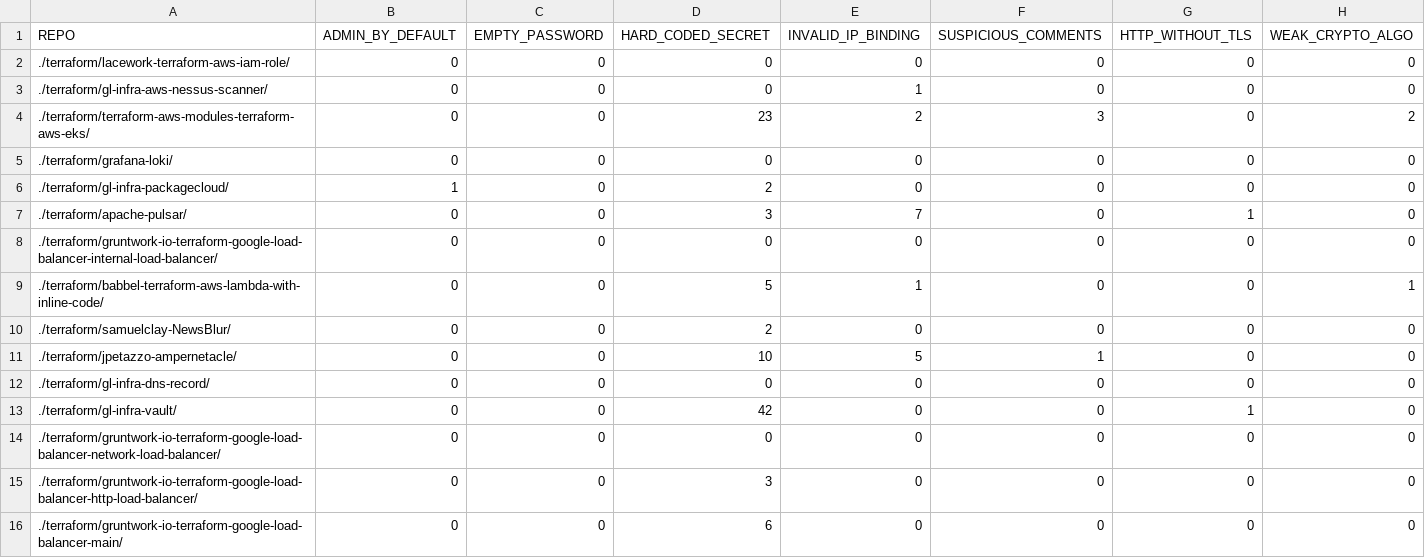
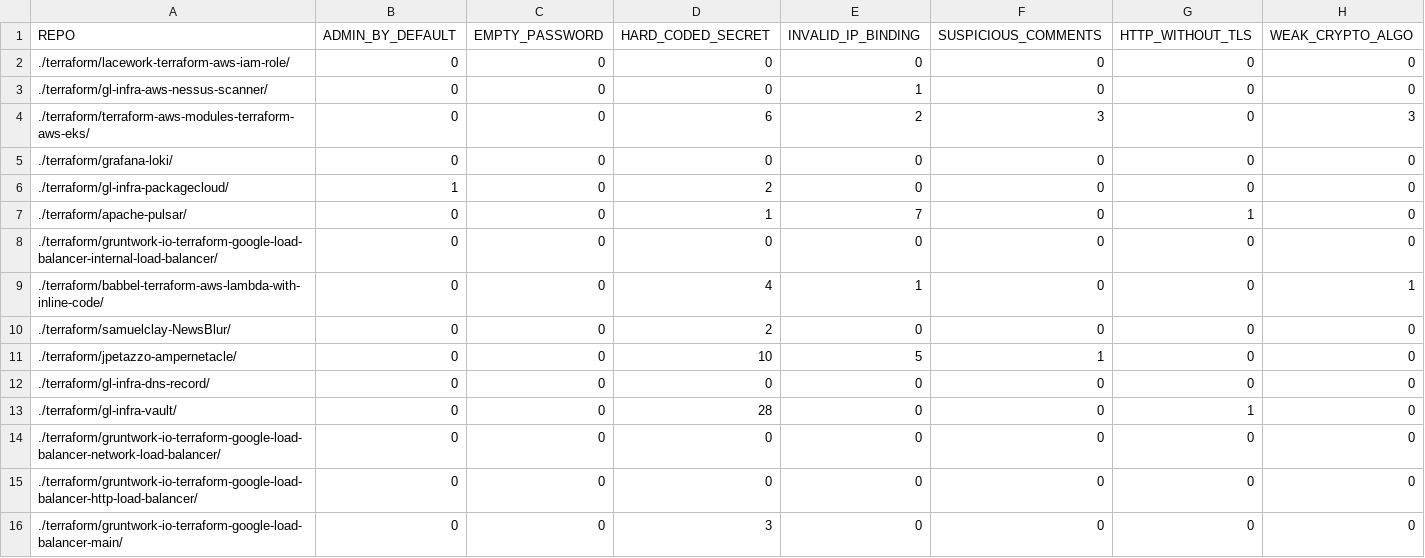
Before and after one commit to bilbosf/SLiTer, a CSV file: output_sniffer.csv, drawn as a sheet.

```diff
--- a/output_sniffer.csv
+++ b/output_sniffer.csv
@@ -3,8 +3,8 @@ REPO, ADMIN_BY_DEFAULT, EMPTY_PASSWORD, HARD_CODED_SECRET, INVALID_IP_BINDING, S
 ./terraform/gl-infra-aws-nessus-scanner/, 0, 0, 0, 1, 0, 0, 0
-./terraform/terraform-aws-modules-terraform-aws-eks/, 0, 0, 23, 2, 3, 0, 2
+./terraform/terraform-aws-modules-terraform-aws-eks/, 0, 0, 6, 2, 3, 0, 3
 ./terraform/grafana-loki/, 0, 0, 0, 0, 0, 0, 0
 ./terraform/gl-infra-packagecloud/, 1, 0, 2, 0, 0, 0, 0
-./terraform/apache-pulsar/, 0, 0, 3, 7, 0, 1, 0
+./terraform/apache-pulsar/, 0, 0, 1, 7, 0, 1, 0
 ./terraform/gruntwork-io-terraform-google-load-balancer-internal-load-balancer/, 0, 0, 0, 0, 0, 0, 0
-./terraform/babbel-terraform-aws-lambda-with-inline-code/, 0, 0, 5, 1, 0, 0, 1
+./terraform/babbel-terraform-aws-lambda-with-inline-code/, 0, 0, 4, 1, 0, 0, 1
 ./terraform/samuelclay-NewsBlur/, 0, 0, 2, 0, 0, 0, 0
@@ -12,5 +12,5 @@ REPO, ADMIN_BY_DEFAULT, EMPTY_PASSWORD, HARD_CODED_SECRET, INVALID_IP_BINDING, S
 ./terraform/gl-infra-dns-record/, 0, 0, 0, 0, 0, 0, 0
-./terraform/gl-infra-vault/, 0, 0, 42, 0, 0, 1, 0
+./terraform/gl-infra-vault/, 0, 0, 28, 0, 0, 1, 0
 ./terraform/gruntwork-io-terraform-google-load-balancer-network-load-balancer/, 0, 0, 0, 0, 0, 0, 0
-./terraform/gruntwork-io-terraform-google-load-balancer-http-load-balancer/, 0, 0, 3, 0, 0, 0, 0
-./terraform/gruntwork-io-terraform-google-load-balancer-main/, 0, 0, 6, 0, 0, 0, 0
+./terraform/gruntwork-io-terraform-google-load-balancer-http-load-balancer/, 0, 0, 0, 0, 0, 0, 0
+./terraform/gruntwork-io-terraform-google-load-balancer-main/, 0, 0, 3, 0, 0, 0, 0
```
Also changed, not shown: log_baseline.csv, log_sniffer.csv, 3 other files.
